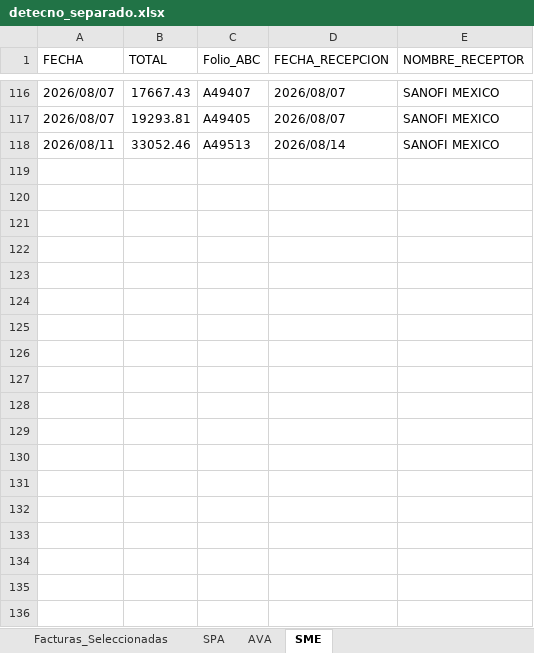
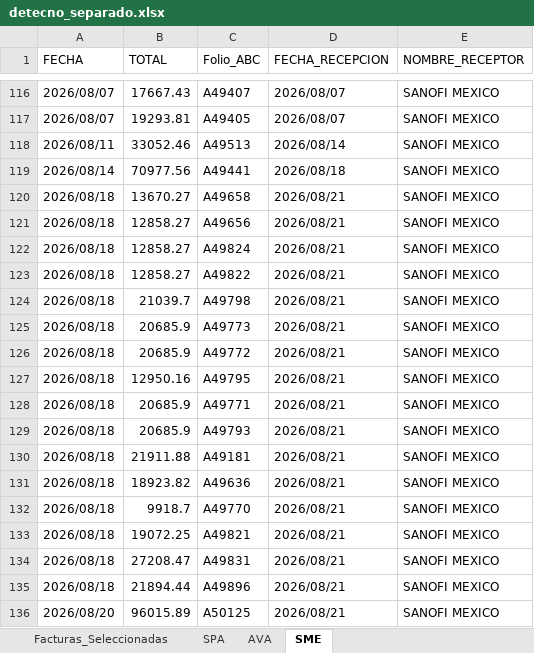
Before and after one commit to ChrisBI-hub/PORTALES, an Excel workbook: detecno_separado.xlsx, sheet SME, drawn as a sheet; only a part is shown, gaps mark what is left out; values as stored, in another font and other column widths than the file's, no borders; the diff names each change by its address in the sheet, - before the commit and + after, or states it on an @@ line.

```diff
--- a/detecno_separado.xlsx (sheet SME)
+++ b/detecno_separado.xlsx (sheet SME)
+row 119: 2026/08/14 | 70977.56 | A49441 | 2026/08/18 | SANOFI MEXICO
+row 120: 2026/08/18 | 13670.27 | A49658 | 2026/08/21 | SANOFI MEXICO
+row 121: 2026/08/18 | 12858.27 | A49656 | 2026/08/21 | SANOFI MEXICO
+row 122: 2026/08/18 | 12858.27 | A49824 | 2026/08/21 | SANOFI MEXICO
+row 123: 2026/08/18 | 12858.27 | A49822 | 2026/08/21 | SANOFI MEXICO
+row 124: 2026/08/18 | 21039.7 | A49798 | 2026/08/21 | SANOFI MEXICO
+row 125: 2026/08/18 | 20685.9 | A49773 | 2026/08/21 | SANOFI MEXICO
+row 126: 2026/08/18 | 20685.9 | A49772 | 2026/08/21 | SANOFI MEXICO
+row 127: 2026/08/18 | 12950.16 | A49795 | 2026/08/21 | SANOFI MEXICO
+row 128: 2026/08/18 | 20685.9 | A49771 | 2026/08/21 | SANOFI MEXICO
+row 129: 2026/08/18 | 20685.9 | A49793 | 2026/08/21 | SANOFI MEXICO
+row 130: 2026/08/18 | 21911.88 | A49181 | 2026/08/21 | SANOFI MEXICO
+row 131: 2026/08/18 | 18923.82 | A49636 | 2026/08/21 | SANOFI MEXICO
+row 132: 2026/08/18 | 9918.7 | A49770 | 2026/08/21 | SANOFI MEXICO
+row 133: 2026/08/18 | 19072.25 | A49821 | 2026/08/21 | SANOFI MEXICO
+row 134: 2026/08/18 | 27208.47 | A49831 | 2026/08/21 | SANOFI MEXICO
+row 135: 2026/08/18 | 21894.44 | A49896 | 2026/08/21 | SANOFI MEXICO
+row 136: 2026/08/20 | 96015.89 | A50125 | 2026/08/21 | SANOFI MEXICO
```
Also changed, not shown: sheet Facturas_Seleccionadas, sheet SPA, sheet AVA, detecno.xlsx, detecno_fechas.xlsx, 2 other files.
